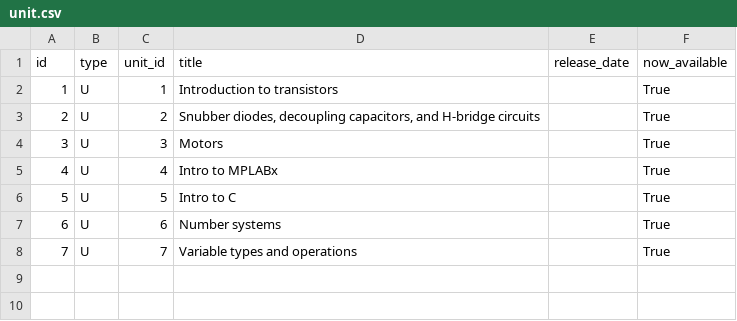
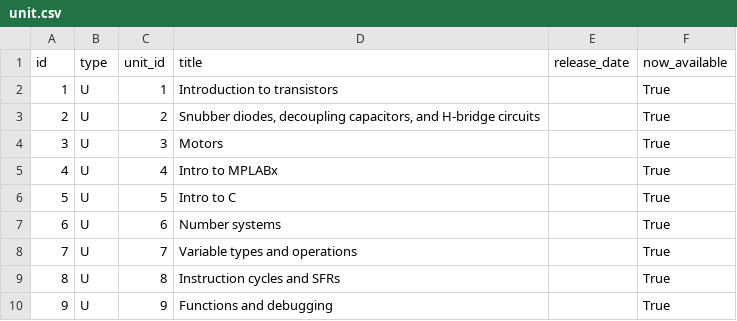
Before and after one commit to ME430/CourseBuilder, a CSV file: coursebuilder/data/unit.csv, drawn as a sheet.

```diff
--- a/coursebuilder/data/unit.csv
+++ b/coursebuilder/data/unit.csv
@@ -8 +8,3 @@ id,type,unit_id,title,release_date,now_available
 7,U,7,Variable types and operations,,True
+8,U,8,Instruction cycles and SFRs,,True
+9,U,9,Functions and debugging,,True
```
Also changed, not shown: 14 other files.
